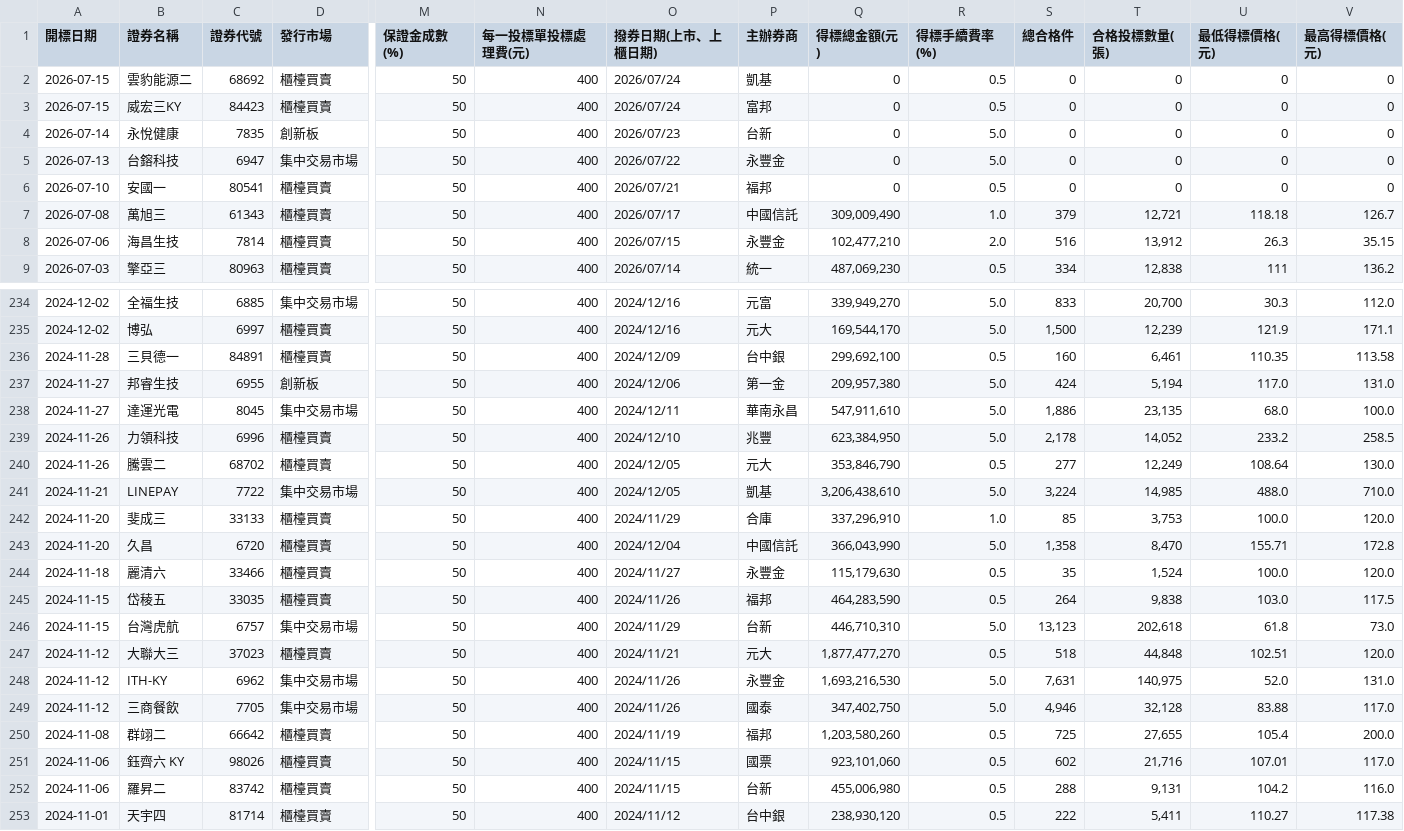
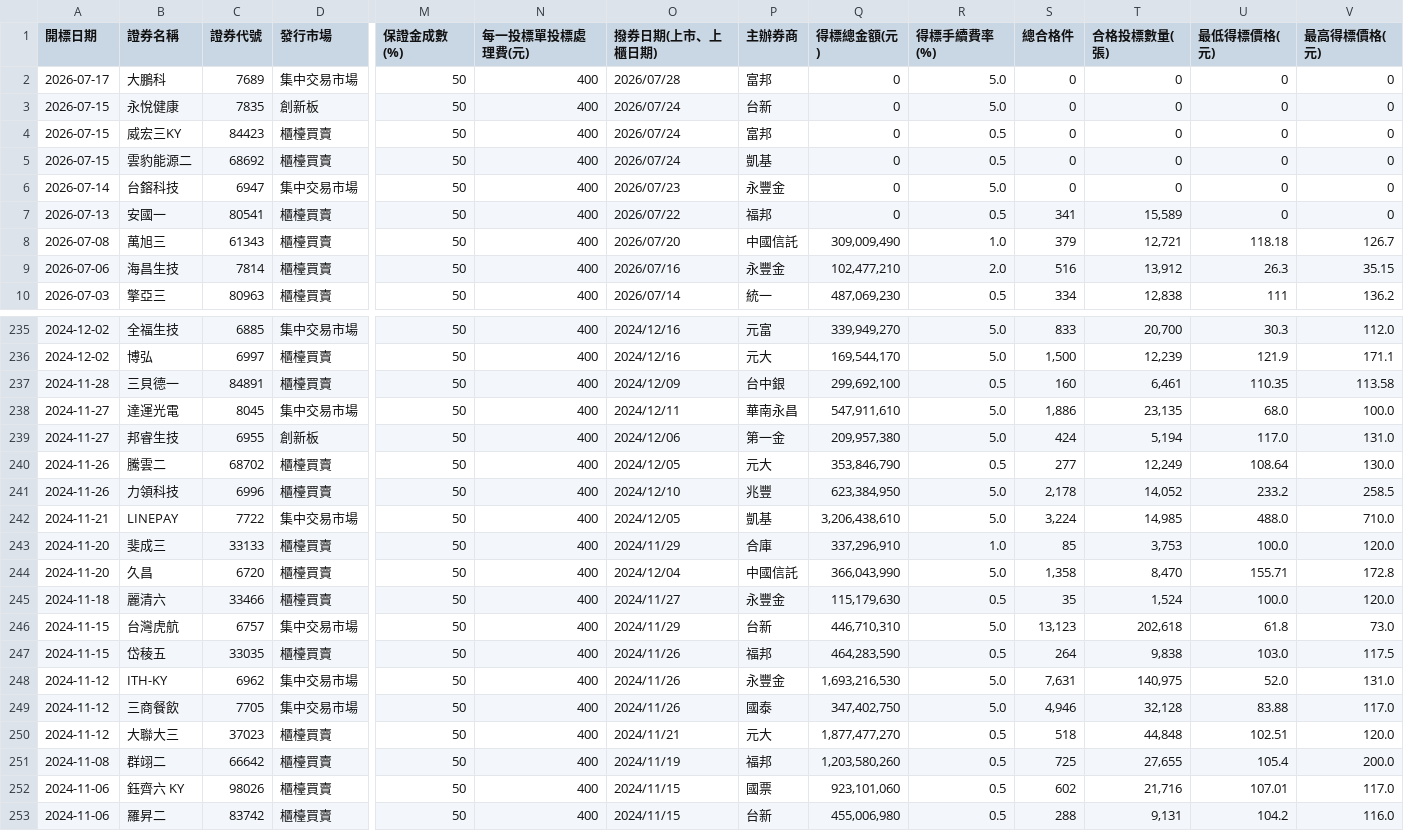
Before and after one commit to Aryido/auction, a CSV file: years/final/merged.csv, drawn as a sheet; only a part is shown, gaps mark what is left out; the shorter side is filled out with more unchanged rows; removed rows and columns are numbered as before the commit, all else as after; rows hold the shown columns only; the diff covers the shown part only; the diff names each change by its address in the sheet, - before the commit and + after, or states it on an @@ line.

```diff
--- a/years/final/merged.csv
+++ b/years/final/merged.csv
+row 2: 2026-07-17 | 大鵬科 | 7689 | 集中交易市場 | 50 | 400 | 2026/07/28 | 富邦 | 0 | 5.0 | 0 | 0 | 0 | 0
+row 3: 2026-07-15 | 永悅健康 | 7835 | 創新板 | 50 | 400 | 2026/07/24 | 台新 | 0 | 5.0 | 0 | 0 | 0 | 0
@@ row 3 moved to row 4: 2026-07-15 @@
-row 4: 2026-07-14 | 永悅健康 | 7835 | 創新板 | 50 | 400 | 2026/07/23 | 台新 | 0 | 5.0 | 0 | 0 | 0 | 0
-A6 (開標日期): 2026-07-13
+A6 (開標日期): 2026-07-14
-O6 (撥券日期(上市、上櫃日期)): 2026/07/22
+O6 (撥券日期(上市、上櫃日期)): 2026/07/23
-A7 (開標日期): 2026-07-10
+A7 (開標日期): 2026-07-13
-O7 (撥券日期(上市、上櫃日期)): 2026/07/21
+O7 (撥券日期(上市、上櫃日期)): 2026/07/22
-S7 (總合格件): 0
+S7 (總合格件): 341
-T7 (合格投標數量(張)): 0
+T7 (合格投標數量(張)): 15,589
-O8 (撥券日期(上市、上櫃日期)): 2026/07/17
+O8 (撥券日期(上市、上櫃日期)): 2026/07/20
-O9 (撥券日期(上市、上櫃日期)): 2026/07/15
+O9 (撥券日期(上市、上櫃日期)): 2026/07/16
@@ row 247 moved to row 250: 2024-11-12 @@
```
Also changed, not shown: 41 moved rows elsewhere in this file, years/115.csv.
